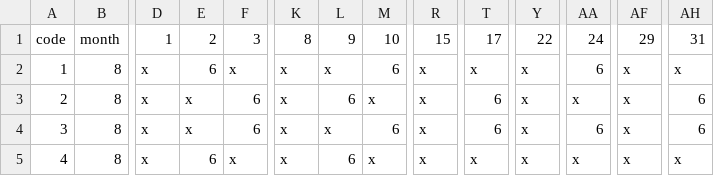
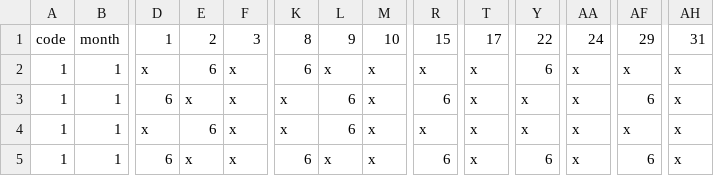
Before and after one commit to jwtiyar/Shifting, a CSV file: shift.csv, drawn as a sheet; only a part is shown, gaps mark what is left out; the diff covers the shown part only; the diff names each change by its address in the sheet, - before the commit and + after, or states it on an @@ line.

```diff
--- a/shift.csv
+++ b/shift.csv
-B2:B5: 8
+B2:B5: 1
-K2: x
+K2: 6
-M2: 6
+M2: x
-Y2: x
+Y2: 6
-AA2: 6
+AA2: x
-A3: 2
+A3: 1
-D3: x
+D3: 6
-F3:F4: 6
+F3:F4: x
-R3: x
+R3: 6
-T3:T4: 6
+T3:T4: x
-AF3: x
+AF3: 6
-AH3:AH4: 6
+AH3:AH4: x
-A4: 3
+A4: 1
-E4: x
+E4: 6
-L4: x
+L4: 6
-M4: 6
+M4: x
-AA4: 6
+AA4: x
-A5: 4
+A5: 1
-D5: x
+D5: 6
-E5: 6
+E5: x
-K5: x
+K5: 6
-L5: 6
+L5: x
-R5: x
+R5: 6
-Y5: x
+Y5: 6
-AF5: x
+AF5: 6
```
Also changed, not shown: 6 edited cells elsewhere in this file, 3 other files.
